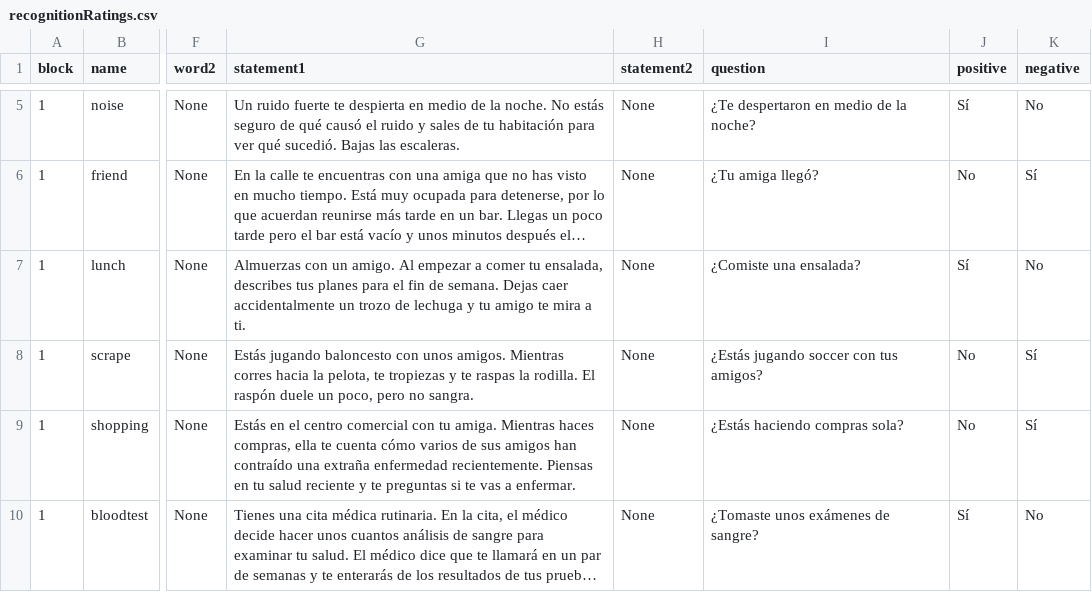
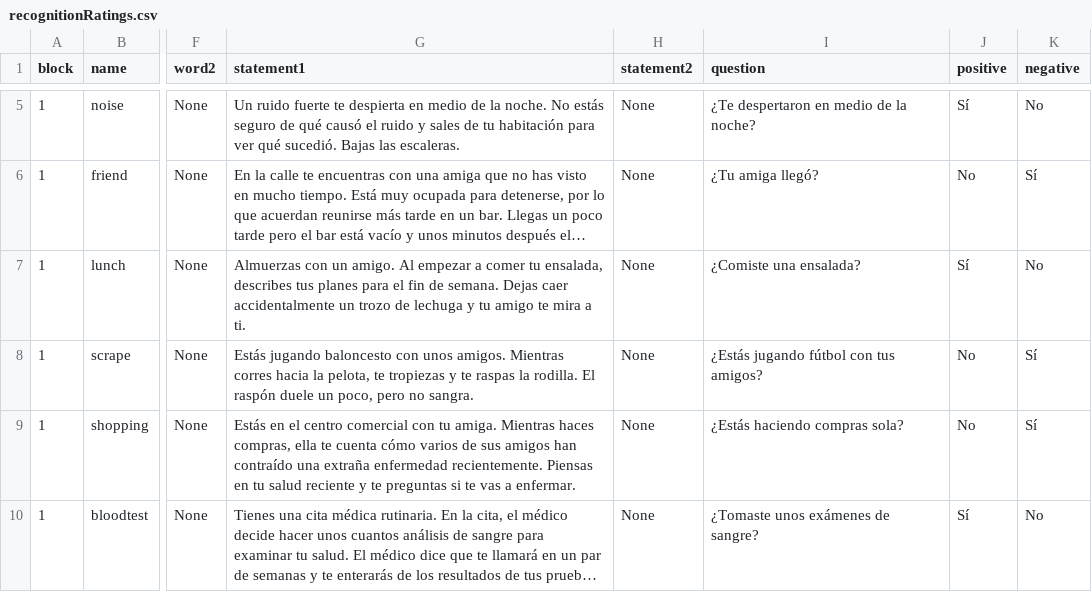
Before and after one commit to TeachmanLab/MT-Angular, a CSV file: src/assets/csv/es-ES/recognitionRatings.csv, drawn as a sheet; only a part is shown, gaps mark what is left out; long unchanged cells end in …; the diff names each change by its address in the sheet, - before the commit and + after, or states it on an @@ line.

```diff
--- a/src/assets/csv/es-ES/recognitionRatings.csv
+++ b/src/assets/csv/es-ES/recognitionRatings.csv
-I8 (question): ¿Estás jugando soccer con tus amigos?
+I8 (question): ¿Estás jugando fútbol con tus amigos?
```
Also changed, not shown: src/assets/csv/es-ES/secondSession.csv, 1 other file.
